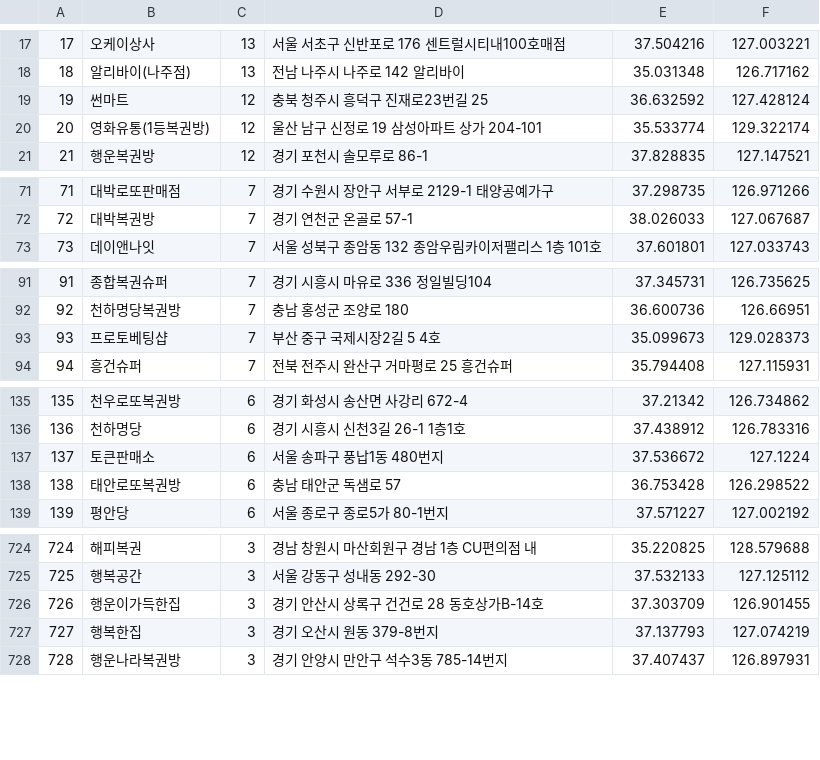
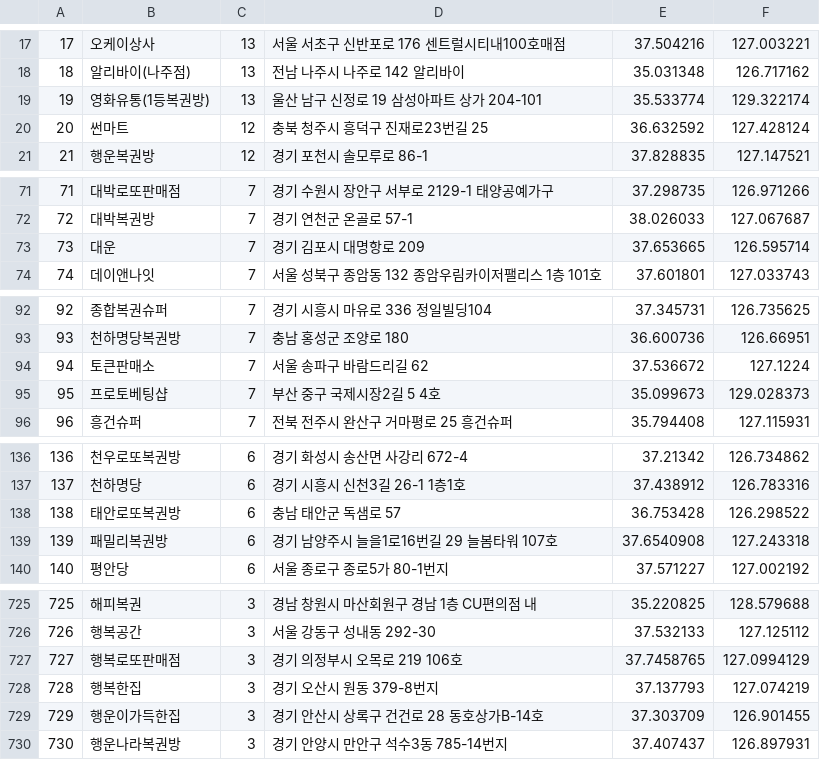
Before and after one commit to geojun01/lottodata, a CSV file: lotto_first_class_map.csv, drawn as a sheet; only a part is shown, gaps mark what is left out; removed rows and columns are numbered as before the commit, all else as after; the diff covers the shown part only; the diff names each change by its address in the sheet, - before the commit and + after, or states it on an @@ line.

Commit message:
Add files via upload

```diff
--- a/lotto_first_class_map.csv
+++ b/lotto_first_class_map.csv
+row 19: 19 | 영화유통(1등복권방) | 13 | 울산 남구 신정로 19 삼성아파트 상가 204-101 | 35.533774 | 129.322174
@@ column A renumbered from row 20 down @@
-row 20: 20 | 영화유통(1등복권방) | 12 | 울산 남구 신정로 19 삼성아파트 상가 204-101 | 35.533774 | 129.322174
+row 73: 73 | 대운 | 7 | 경기 김포시 대명항로 209 | 37.653665 | 126.595714
+row 94: 94 | 토큰판매소 | 7 | 서울 송파구 바람드리길 62 | 37.536672 | 127.1224
-row 137: 137 | 토큰판매소 | 6 | 서울 송파구 풍납1동 480번지 | 37.536672 | 127.1224
+row 139: 139 | 패밀리복권방 | 6 | 경기 남양주시 늘을1로16번길 29 늘봄타워 107호 | 37.6540908 | 127.243318
+row 727: 727 | 행복로또판매점 | 3 | 경기 의정부시 오목로 219 106호 | 37.7458765 | 127.0994129
@@ row 726 moved to row 729: 729 @@
```
Also changed, not shown: 12 added rows, 10 removed rows and 1 edited cell elsewhere in this file.
